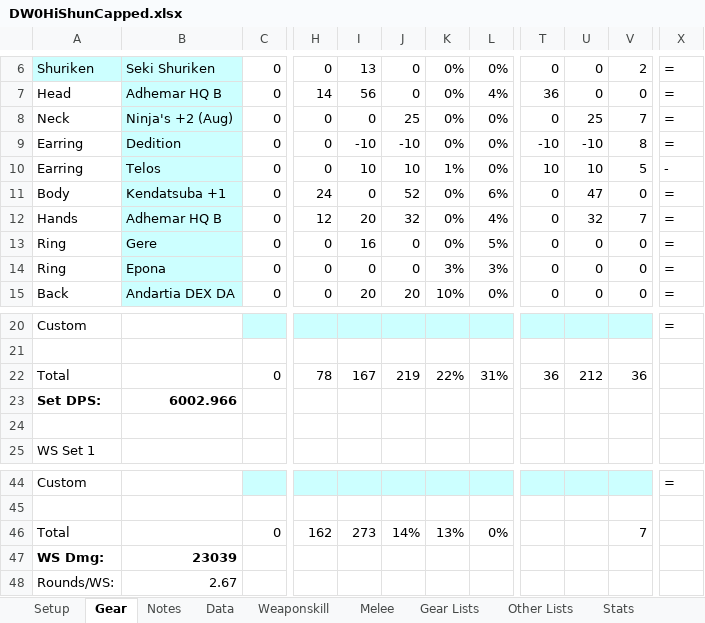
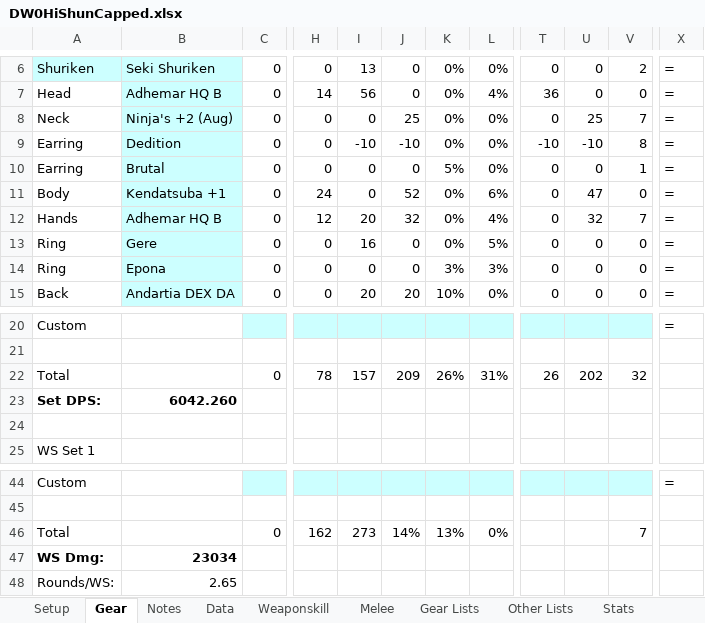
Before and after one commit to NextGames2000/Spreadsheets, an Excel workbook: DW0HiShunCapped.xlsx, sheet Gear, drawn as a sheet; only a part is shown, gaps mark what is left out; values as stored, in another font and other column widths than the file's, no borders; conditional formats not drawn; the diff names each change by its address in the sheet, - before the commit and + after, or states it on an @@ line.

```diff
--- a/DW0HiShunCapped.xlsx (sheet Gear)
+++ b/DW0HiShunCapped.xlsx (sheet Gear)
-B10: Telos
+B10: Brutal
-I10: 10
+I10: 0
-J10: 10
+J10: 0
-K10: 1%
+K10: 5%
-T10: 10
+T10: 0
-U10: 10
+U10: 0
-V10: 5
+V10: 1
-X10: -
+X10: =
-I22: 167
+I22: 157
-J22: 219
+J22: 209
-K22: 22%
+K22: 26%
-T22: 36
+T22: 26
-U22: 212
+U22: 202
-V22: 36
+V22: 32
-B23: 6002.966
+B23: 6042.260
-B47: 23039
+B47: 23034
-B48: 2.67
+B48: 2.65
```
Also changed, not shown: sheet Weaponskill, sheet Melee, sheet Data, sheet Setup, DW0KuKamuCapped.xlsx, DW0MetsuTenCapped.xlsx.
